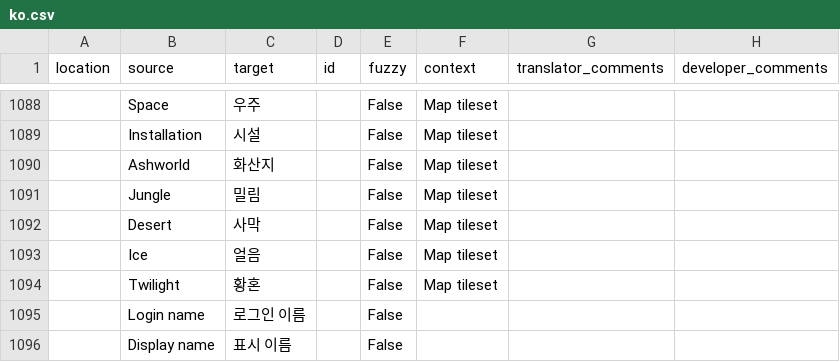
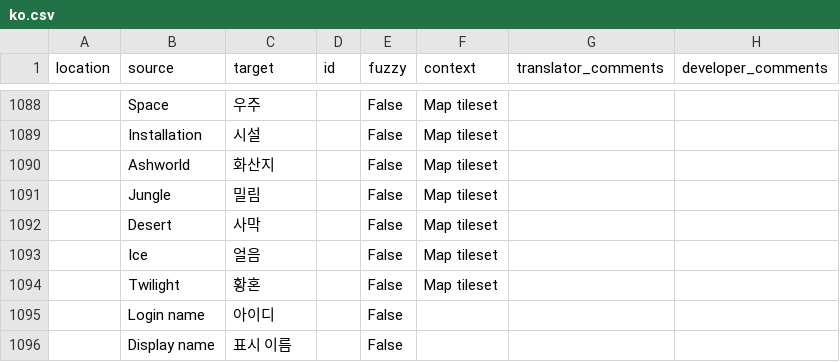
Before and after one commit to ShieldBattery/ShieldBattery, a CSV file: .claude/skills/translate-i18n/terms/ko.csv, drawn as a sheet; only a part is shown, gaps mark what is left out.

```diff
--- a/.claude/skills/translate-i18n/terms/ko.csv
+++ b/.claude/skills/translate-i18n/terms/ko.csv
@@ -1094,3 +1094,3 @@ location,source,target,id,fuzzy,context,translator_comments,developer_comments
 ,Twilight,황혼,,False,Map tileset,,
-,Login name,로그인 이름,,False,,,
+,Login name,아이디,,False,,,
 ,Display name,표시 이름,,False,,,
```
Also changed, not shown: 2 other files.
